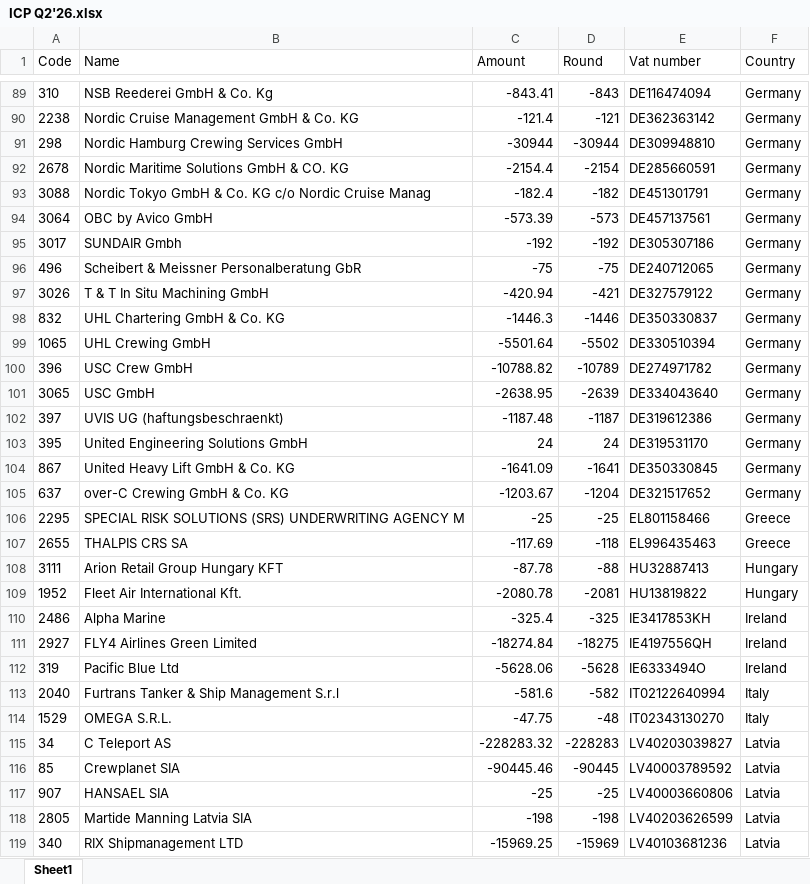
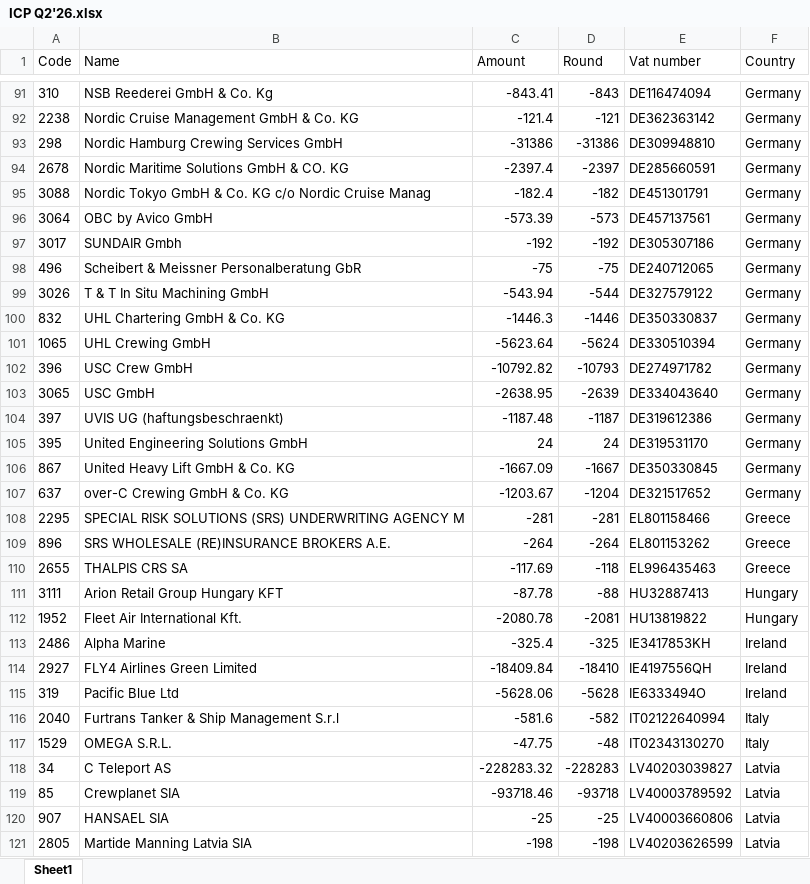
Before and after one commit to dmitriibeliakov/vat, an Excel workbook: output/ICP Q2'26.xlsx, sheet Sheet1, drawn as a sheet; only a part is shown, gaps mark what is left out; the shorter side is filled out with more unchanged rows; values as stored, in another font and other column widths than the file's, no borders; addresses are those after the commit; the diff covers the shown part only; the diff names each change by its address in the sheet, - before the commit and + after, or states it on an @@ line.

```diff
--- a/output/ICP Q2'26.xlsx (sheet Sheet1)
+++ b/output/ICP Q2'26.xlsx (sheet Sheet1)
-C93 (Amount): -30944
+C93 (Amount): -31386
-D93 (Round): -30944
+D93 (Round): -31386
-C94 (Amount): -2154.4
+C94 (Amount): -2397.4
-D94 (Round): -2154
+D94 (Round): -2397
-C99 (Amount): -420.94
+C99 (Amount): -543.94
-D99 (Round): -421
+D99 (Round): -544
-C101 (Amount): -5501.64
+C101 (Amount): -5623.64
-D101 (Round): -5502
+D101 (Round): -5624
-C102 (Amount): -10788.82
+C102 (Amount): -10792.82
-D102 (Round): -10789
+D102 (Round): -10793
-C106 (Amount): -1641.09
+C106 (Amount): -1667.09
-D106 (Round): -1641
+D106 (Round): -1667
-C108 (Amount): -25
+C108 (Amount): -281
-D108 (Round): -25
+D108 (Round): -281
+row 109: 896 | SRS WHOLESALE (RE)INSURANCE BROKERS A.E. | -264 | -264 | EL801153262 | Greece
-C114 (Amount): -18274.84
+C114 (Amount): -18409.84
-D114 (Round): -18275
+D114 (Round): -18410
-C119 (Amount): -90445.46
+C119 (Amount): -93718.46
-D119 (Round): -90445
+D119 (Round): -93718
```
Also changed, not shown: 2 added rows and 54 edited cells elsewhere in this sheet, output/VAT final report Q2'26.xlsx, output/VAT transaction lines Q2'26.xlsx, 2 other files.
